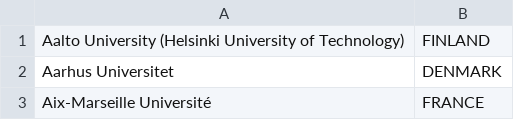
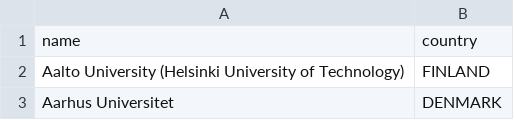
Before and after one commit to hojimat/coursecompare, a CSV file: files/schools.csv, drawn as a sheet; only a part is shown; the shorter side is filled out with more unchanged rows; the diff names each change by its address in the sheet, - before the commit and + after, or states it on an @@ line.

Commit message:
added school model contents; connected form to /results page

```diff
--- a/files/schools.csv
+++ b/files/schools.csv
+row 1: name | country
```
Also changed, not shown: 5 other files.
